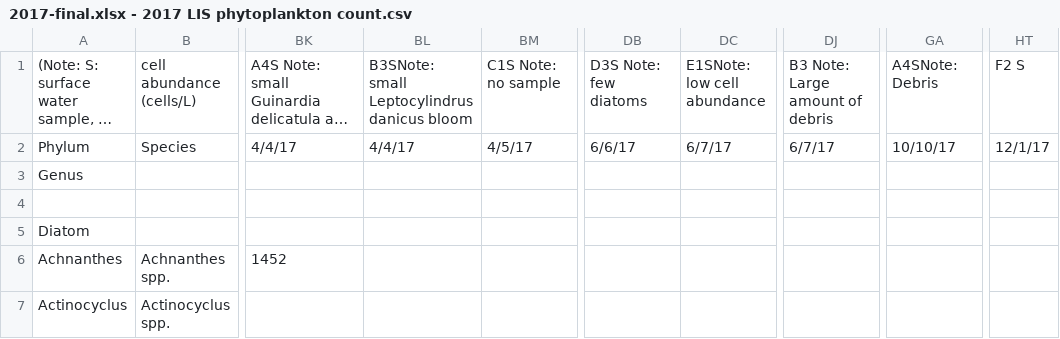
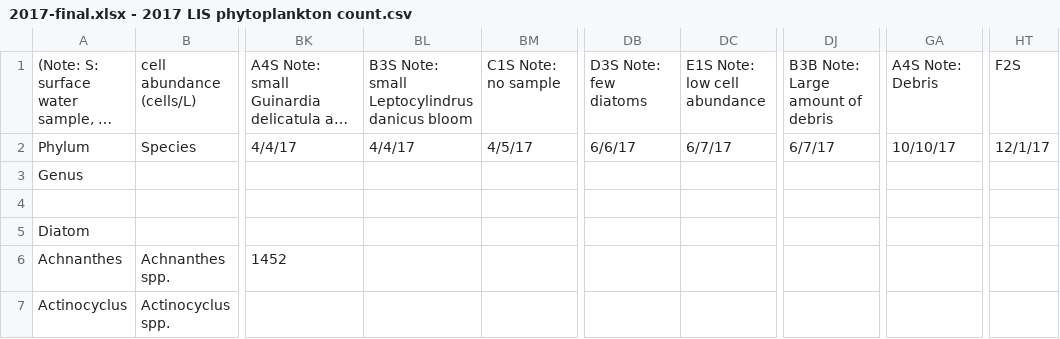
Before and after one commit to AMaher101/PlanktonClassifier, a CSV file: inputs/2017-final.xlsx - 2017 LIS phytoplankton count.csv, drawn as a sheet; only a part is shown, gaps mark what is left out; long unchanged cells end in …; the diff names each change by its address in the sheet, - before the commit and + after, or states it on an @@ line.

Commit message:
Fixed station name and dates

```diff
--- a/inputs/2017-final.xlsx - 2017 LIS phytoplankton count.csv
+++ b/inputs/2017-final.xlsx - 2017 LIS phytoplankton count.csv
-BL1: B3SNote: small Leptocylindrus danicus bloom
+BL1: B3S Note: small Leptocylindrus danicus bloom
-DC1: E1SNote: low cell abundance
+DC1: E1S Note: low cell abundance
-DJ1: B3 Note: Large amount of debris
+DJ1: B3B Note: Large amount of debris
-GA1: A4SNote: Debris
+GA1: A4S Note: Debris
-HT1: F2 S
+HT1: F2S
```
